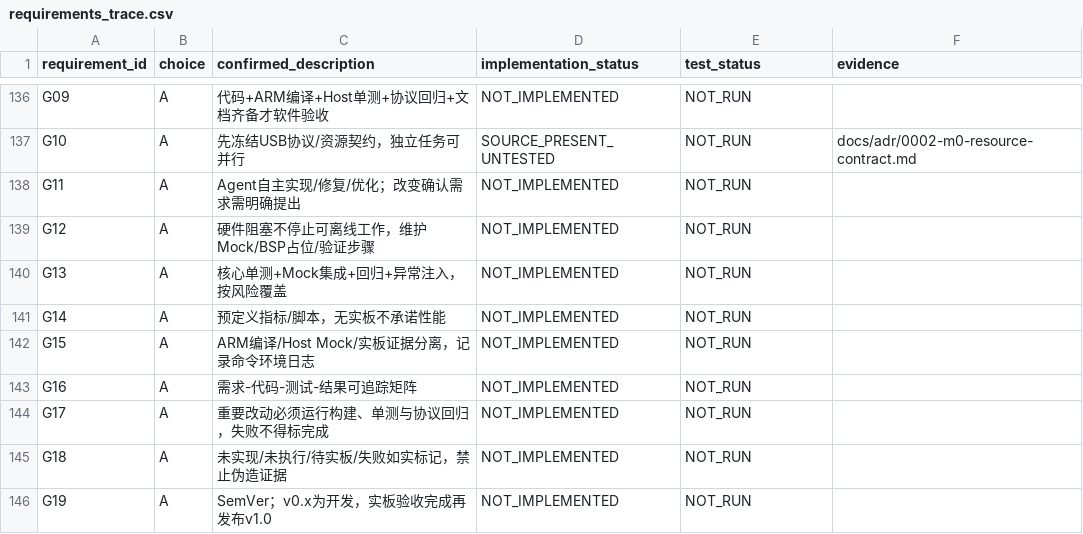
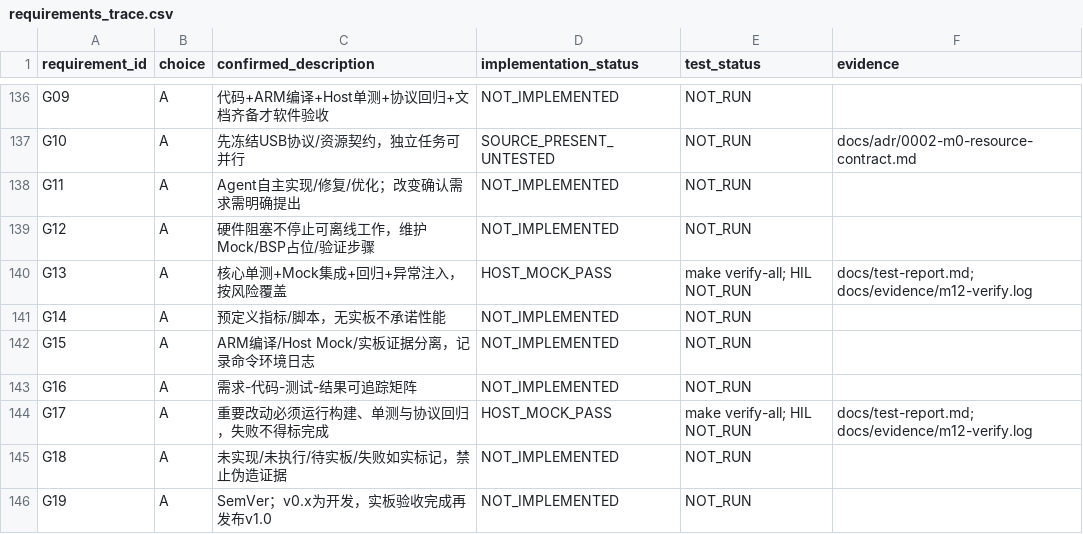
Before and after one commit to Pusoooy/USB2Box, a CSV file: schemas/requirements_trace.csv, drawn as a sheet; only a part is shown, gaps mark what is left out; the diff covers the shown part only.

```diff
--- a/schemas/requirements_trace.csv
+++ b/schemas/requirements_trace.csv
@@ -139,3 +139,3 @@
 "G12","A","硬件阻塞不停止可离线工作，维护Mock/BSP占位/验证步骤","NOT_IMPLEMENTED","NOT_RUN",""
-"G13","A","核心单测+Mock集成+回归+异常注入，按风险覆盖","NOT_IMPLEMENTED","NOT_RUN",""
+"G13","A","核心单测+Mock集成+回归+异常注入，按风险覆盖","HOST_MOCK_PASS","make verify-all; HIL NOT_RUN","docs/test-report.md; docs/evidence/m12-verify.log"
 "G14","A","预定义指标/脚本，无实板不承诺性能","NOT_IMPLEMENTED","NOT_RUN",""
@@ -143,3 +143,3 @@
 "G16","A","需求-代码-测试-结果可追踪矩阵","NOT_IMPLEMENTED","NOT_RUN",""
-"G17","A","重要改动必须运行构建、单测与协议回归，失败不得标完成","NOT_IMPLEMENTED","NOT_RUN",""
+"G17","A","重要改动必须运行构建、单测与协议回归，失败不得标完成","HOST_MOCK_PASS","make verify-all; HIL NOT_RUN","docs/test-report.md; docs/evidence/m12-verify.log"
 "G18","A","未实现/未执行/待实板/失败如实标记，禁止伪造证据","NOT_IMPLEMENTED","NOT_RUN",""
```
Also changed, not shown: 60 edited cells elsewhere in this file, schemas/pinmap_candidate.csv, 51 other files.
